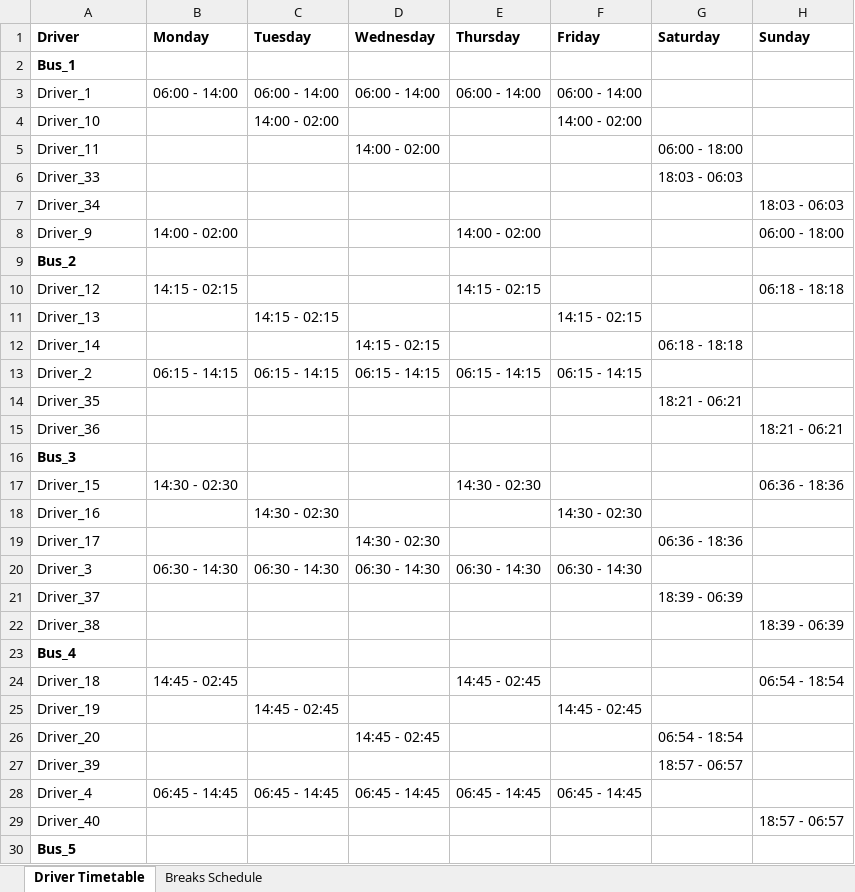
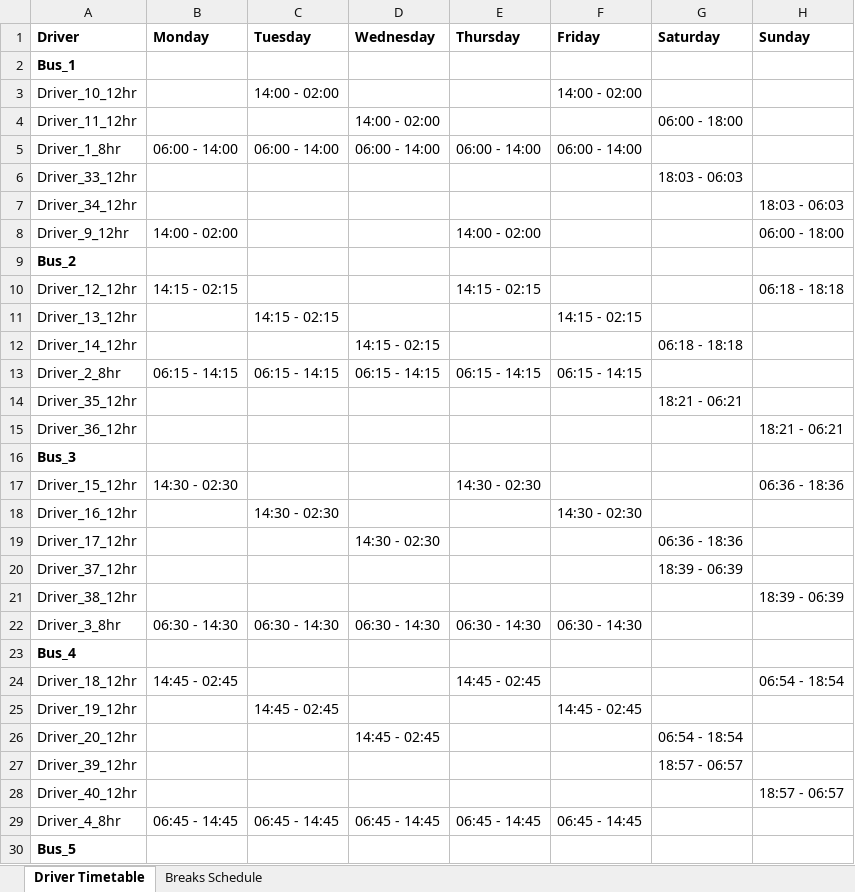
Before and after one commit to KNyathi/Algorithms, an Excel workbook: 5 semester/Driver_Schedule.xlsx, sheet Driver Timetable, drawn as a sheet; only a part is shown; values as stored, in another font and other column widths than the file's, no borders; removed rows and columns are numbered as before the commit, all else as after; the diff covers the shown part only; the diff names each change by its address in the sheet, - before the commit and + after, or states it on an @@ line.

```diff
--- a/5 semester/Driver_Schedule.xlsx (sheet Driver Timetable)
+++ b/5 semester/Driver_Schedule.xlsx (sheet Driver Timetable)
-row 3: Driver_1 | 06:00 - 14:00 | 06:00 - 14:00 | 06:00 - 14:00 | 06:00 - 14:00 | 06:00 - 14:00
-A3 (Driver): Driver_10
+A3 (Driver): Driver_10_12hr
-A4 (Driver): Driver_11
+A4 (Driver): Driver_11_12hr
+row 5: Driver_1_8hr | 06:00 - 14:00 | 06:00 - 14:00 | 06:00 - 14:00 | 06:00 - 14:00 | 06:00 - 14:00
-A6 (Driver): Driver_33
+A6 (Driver): Driver_33_12hr
-A7 (Driver): Driver_34
+A7 (Driver): Driver_34_12hr
-A8 (Driver): Driver_9
+A8 (Driver): Driver_9_12hr
-A10 (Driver): Driver_12
+A10 (Driver): Driver_12_12hr
-A11 (Driver): Driver_13
+A11 (Driver): Driver_13_12hr
-A12 (Driver): Driver_14
+A12 (Driver): Driver_14_12hr
-A13 (Driver): Driver_2
+A13 (Driver): Driver_2_8hr
-A14 (Driver): Driver_35
+A14 (Driver): Driver_35_12hr
-A15 (Driver): Driver_36
+A15 (Driver): Driver_36_12hr
-A17 (Driver): Driver_15
+A17 (Driver): Driver_15_12hr
-A18 (Driver): Driver_16
+A18 (Driver): Driver_16_12hr
-A19 (Driver): Driver_17
+A19 (Driver): Driver_17_12hr
-row 20: Driver_3 | 06:30 - 14:30 | 06:30 - 14:30 | 06:30 - 14:30 | 06:30 - 14:30 | 06:30 - 14:30
-A20 (Driver): Driver_37
+A20 (Driver): Driver_37_12hr
-A21 (Driver): Driver_38
+A21 (Driver): Driver_38_12hr
+row 22: Driver_3_8hr | 06:30 - 14:30 | 06:30 - 14:30 | 06:30 - 14:30 | 06:30 - 14:30 | 06:30 - 14:30
-A24 (Driver): Driver_18
+A24 (Driver): Driver_18_12hr
-A25 (Driver): Driver_19
+A25 (Driver): Driver_19_12hr
-A26 (Driver): Driver_20
+A26 (Driver): Driver_20_12hr
-A27 (Driver): Driver_39
+A27 (Driver): Driver_39_12hr
+row 28: Driver_40_12hr |  |  |  |  |  |  | 18:57 - 06:57
-A29 (Driver): Driver_4
+A29 (Driver): Driver_4_8hr
-row 29: Driver_40 |  |  |  |  |  |  | 18:57 - 06:57
```
Also changed, not shown: 24 edited cells elsewhere in this sheet, sheet Breaks Schedule, 1 other file.
